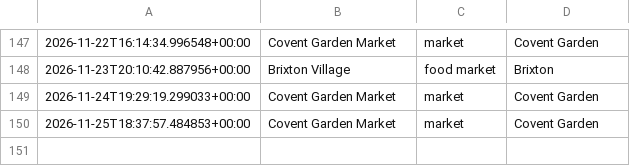
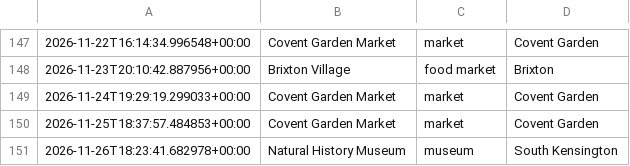
Before and after one commit to olioldfield83/ai-weather-agent, a CSV file: recommendation_history.csv, drawn as a sheet; only a part is shown, gaps mark what is left out; the diff names each change by its address in the sheet, - before the commit and + after, or states it on an @@ line.

```diff
--- a/recommendation_history.csv
+++ b/recommendation_history.csv
+row 151: 2026-11-26T18:23:41.682978+00:00 | Natural History Museum | museum | South Kensington
```
